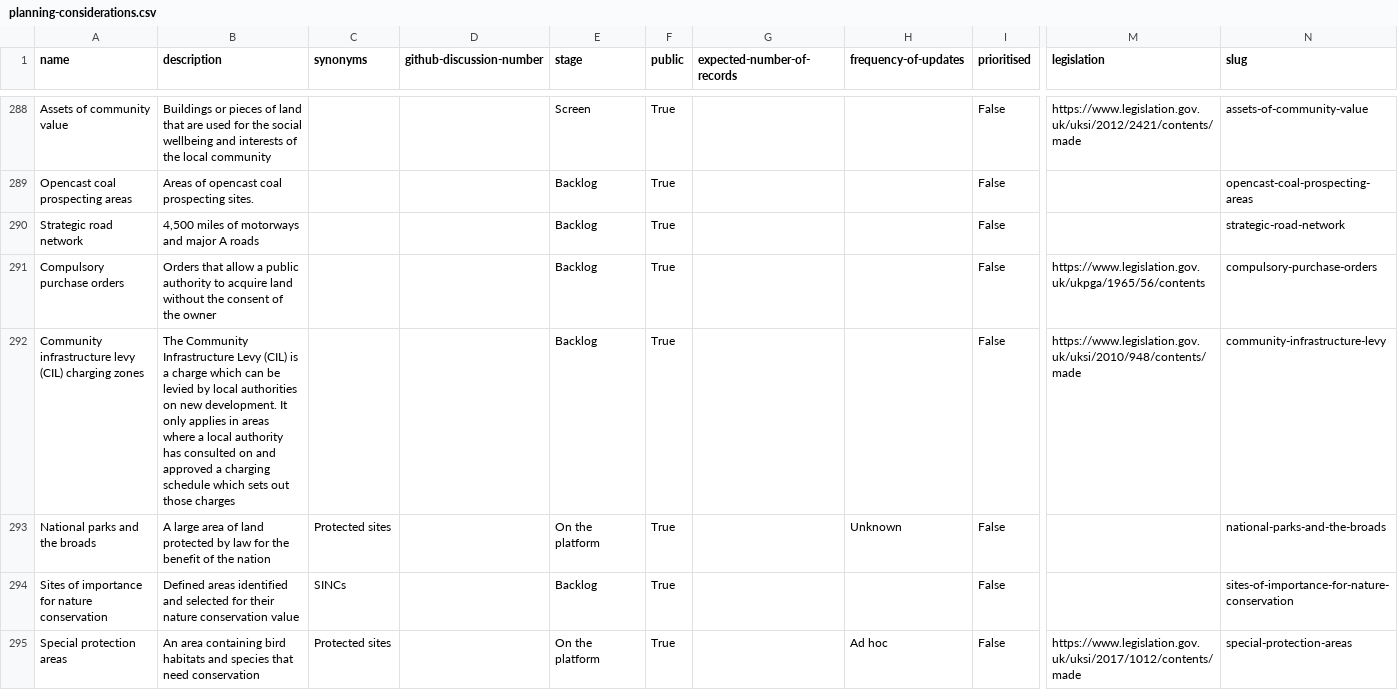
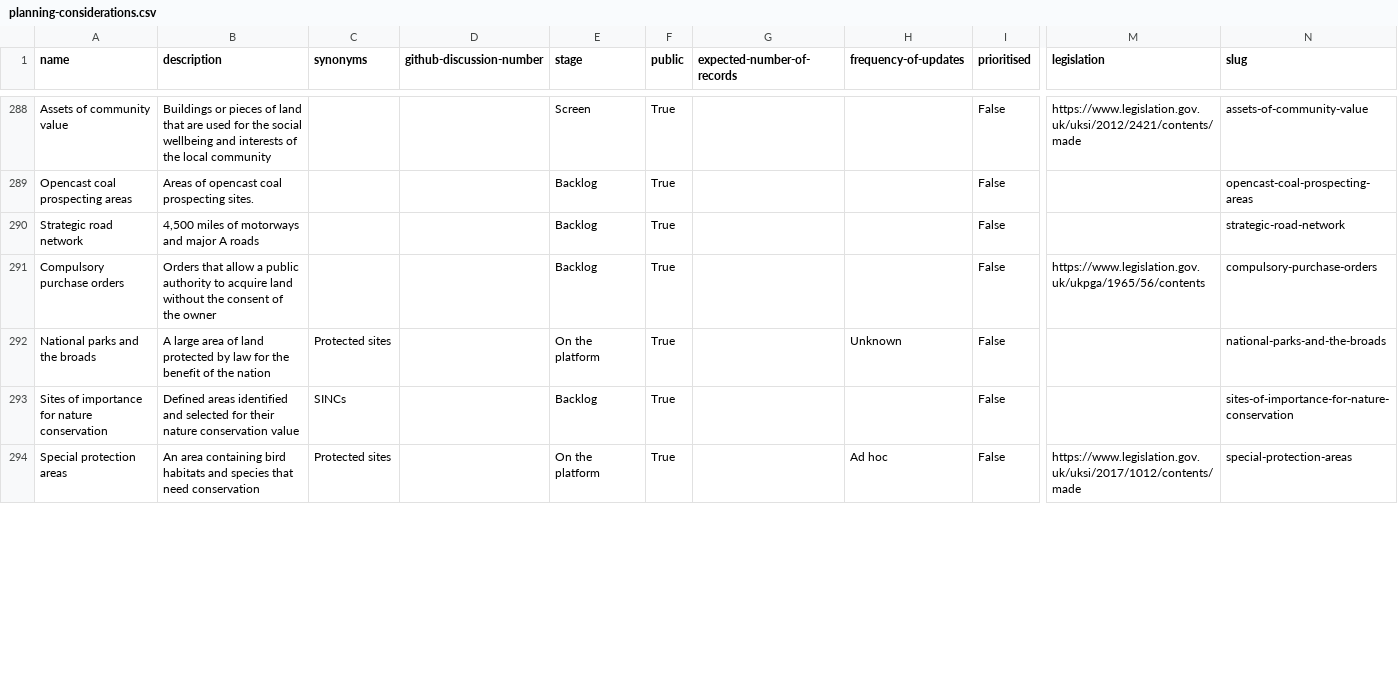
Before and after one commit to digital-land/planning-data-design, a CSV file: data/planning-considerations.csv, drawn as a sheet; only a part is shown, gaps mark what is left out; removed rows and columns are numbered as before the commit, all else as after; rows hold the shown columns only; the diff covers the shown part only; the diff names each change by its address in the sheet, - before the commit and + after, or states it on an @@ line.

```diff
--- a/data/planning-considerations.csv
+++ b/data/planning-considerations.csv
-row 292: Community infrastructure levy (CIL) charging zones | The Community Infrastructure Levy (CIL) is a charge which can be levied by local authorities on new development. It only applies in areas where a local authority has consulted on and approved a charging schedule which sets out those charges |  |  | Backlog | True |  |  | False | https://www.legislation.gov.uk/uksi/2010/948/contents/made | community-infrastructure-levy
```
Also changed, not shown: 2 added rows, 1 removed row and 1 edited cell elsewhere in this file.
